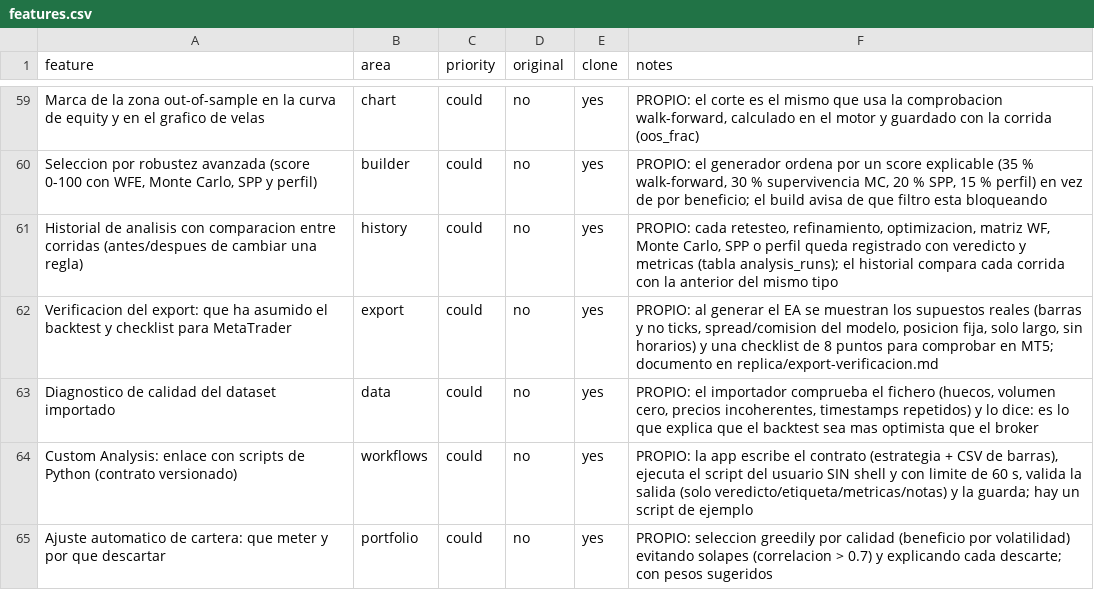
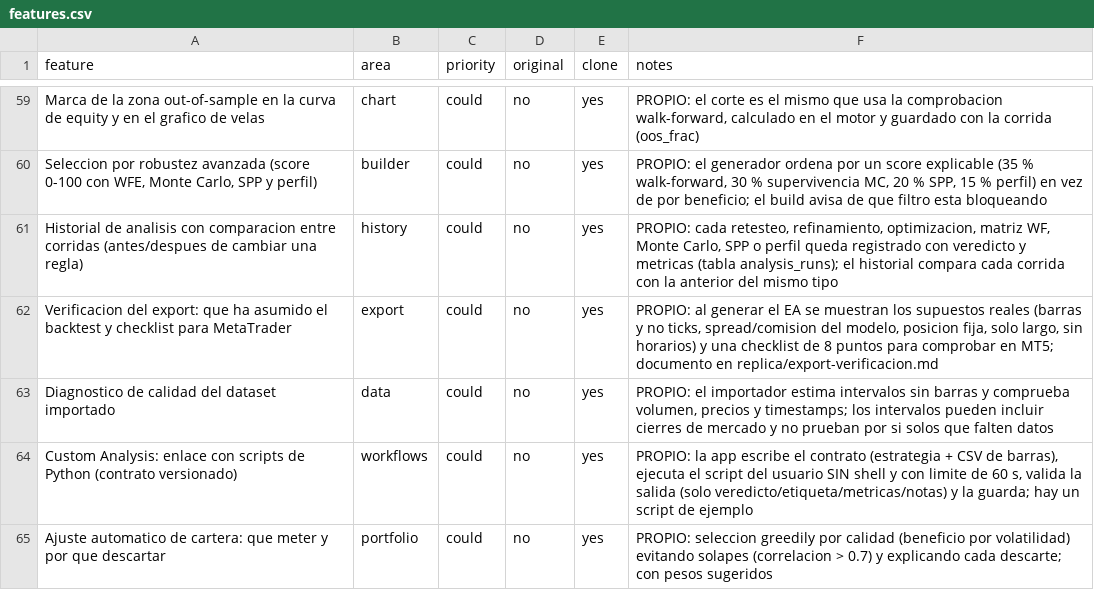
Before and after one commit to Productivia3/SophieQuant, a CSV file: replica/features.csv, drawn as a sheet; only a part is shown, gaps mark what is left out.

Commit message:
Pruebas funcionales P1

```diff
--- a/replica/features.csv
+++ b/replica/features.csv
@@ -62,3 +62,3 @@ Historial de analisis con comparacion entre corridas (antes/despues de cambiar u
 Verificacion del export: que ha asumido el backtest y checklist para MetaTrader,export,could,no,yes,"PROPIO: al generar el EA se muestran los supuestos reales (barras y no ticks, spread/comision del modelo, posicion fija, solo largo, sin horarios) y una checklist de 8 puntos para comprobar en MT5; documento en replica/export-verificacion.md"
-Diagnostico de calidad del dataset importado,data,could,no,yes,"PROPIO: el importador comprueba el fichero (huecos, volumen cero, precios incoherentes, timestamps repetidos) y lo dice: es lo que explica que el backtest sea mas optimista que el broker"
+Diagnostico de calidad del dataset importado,data,could,no,yes,"PROPIO: el importador estima intervalos sin barras y comprueba volumen, precios y timestamps; los intervalos pueden incluir cierres de mercado y no prueban por si solos que falten datos"
 Custom Analysis: enlace con scripts de Python (contrato versionado),workflows,could,no,yes,"PROPIO: la app escribe el contrato (estrategia + CSV de barras), ejecuta el script del usuario SIN shell y con limite de 60 s, valida la salida (solo veredicto/etiqueta/metricas/notas) y la guarda; hay un script de ejemplo"
```
Also changed, not shown: 23 other files.
